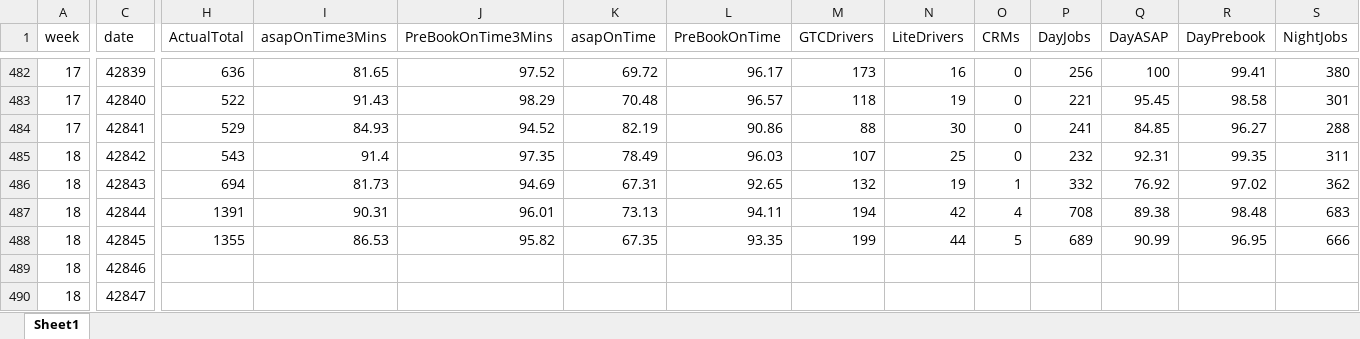
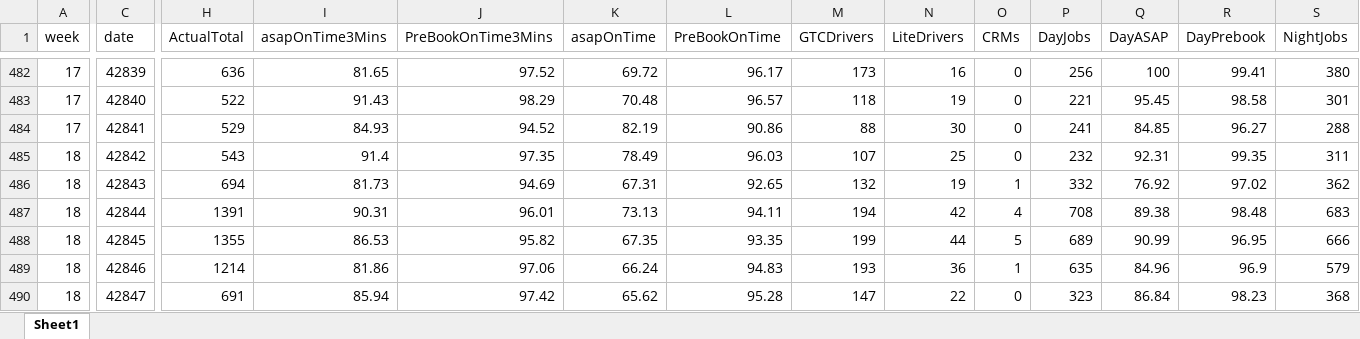
Before and after one commit to MapInsights/performance_task_daily, an Excel workbook: forecast/2017Budget_dailyJobsForecast_Values.xlsx, sheet Sheet1, drawn as a sheet; only a part is shown, gaps mark what is left out; values as stored, in another font and other column widths than the file's, no borders; the diff covers the shown part only; the diff names each change by its address in the sheet, - before the commit and + after, or states it on an @@ line.

```diff
--- a/forecast/2017Budget_dailyJobsForecast_Values.xlsx (sheet Sheet1)
+++ b/forecast/2017Budget_dailyJobsForecast_Values.xlsx (sheet Sheet1)
-H489 (ActualTotal): (empty)
+H489 (ActualTotal): 1214
-I489 (asapOnTime3Mins): (empty)
+I489 (asapOnTime3Mins): 81.86
-J489 (PreBookOnTime3Mins): (empty)
+J489 (PreBookOnTime3Mins): 97.06
-K489 (asapOnTime): (empty)
+K489 (asapOnTime): 66.24
-L489 (PreBookOnTime): (empty)
+L489 (PreBookOnTime): 94.83
-M489 (GTCDrivers): (empty)
+M489 (GTCDrivers): 193
-N489 (LiteDrivers): (empty)
+N489 (LiteDrivers): 36
-O489 (CRMs): (empty)
+O489 (CRMs): 1
-P489 (DayJobs): (empty)
+P489 (DayJobs): 635
-Q489 (DayASAP): (empty)
+Q489 (DayASAP): 84.96
-R489 (DayPrebook): (empty)
+R489 (DayPrebook): 96.9
-S489 (NightJobs): (empty)
+S489 (NightJobs): 579
-H490 (ActualTotal): (empty)
+H490 (ActualTotal): 691
-I490 (asapOnTime3Mins): (empty)
+I490 (asapOnTime3Mins): 85.94
-J490 (PreBookOnTime3Mins): (empty)
+J490 (PreBookOnTime3Mins): 97.42
-K490 (asapOnTime): (empty)
+K490 (asapOnTime): 65.62
-L490 (PreBookOnTime): (empty)
+L490 (PreBookOnTime): 95.28
-M490 (GTCDrivers): (empty)
+M490 (GTCDrivers): 147
-N490 (LiteDrivers): (empty)
+N490 (LiteDrivers): 22
-O490 (CRMs): (empty)
+O490 (CRMs): 0
-P490 (DayJobs): (empty)
+P490 (DayJobs): 323
-Q490 (DayASAP): (empty)
+Q490 (DayASAP): 86.84
-R490 (DayPrebook): (empty)
+R490 (DayPrebook): 98.23
-S490 (NightJobs): (empty)
+S490 (NightJobs): 368
```
Also changed, not shown: 116 edited cells elsewhere in this sheet, 1 other file.
